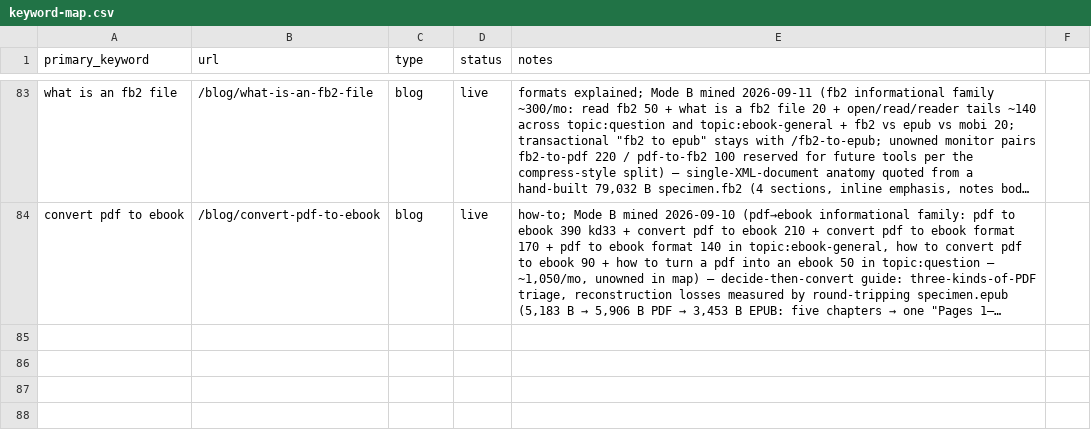
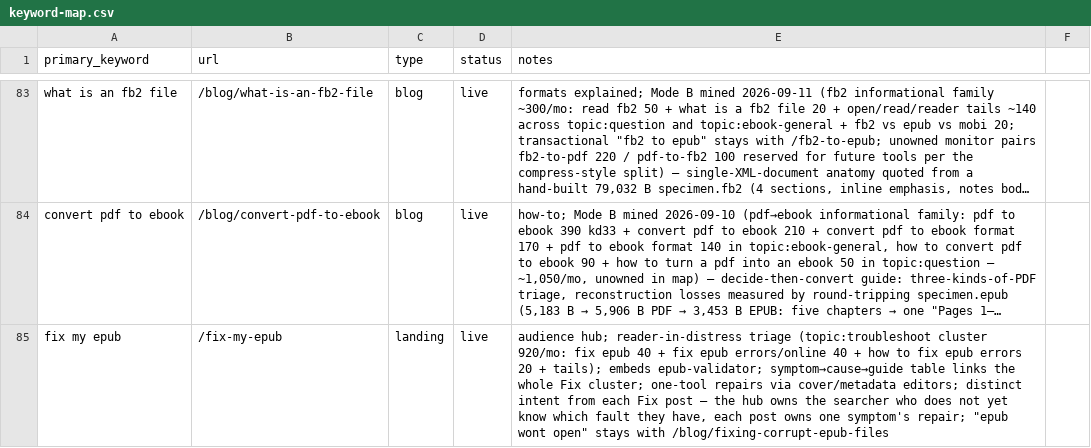
Before and after one commit to teamxyzstudio/epub.studio, a CSV file: content-ops/keyword-map.csv, drawn as a sheet; only a part is shown, gaps mark what is left out; long unchanged cells end in …; the diff names each change by its address in the sheet, - before the commit and + after, or states it on an @@ line.

```diff
--- a/content-ops/keyword-map.csv
+++ b/content-ops/keyword-map.csv
+row 85: fix my epub | /fix-my-epub | landing | live | audience hub; reader-in-distress triage (topic:troubleshoot cluster 920/mo: fix epub 40 + fix epub errors/online 40 + how to fix epub errors 20 + tails); embeds epub-validator; symptom→cause→guide table links the whole Fix cluster; one-tool repairs via cover/metadata editors; distinct intent from each Fix post — the hub owns the searcher who does not yet know which fault they have, each post owns one symptom's repair; "epub wont open" stays with /blog/fixing-corrupt-epub-files
```
Also changed, not shown: 3 other files.
